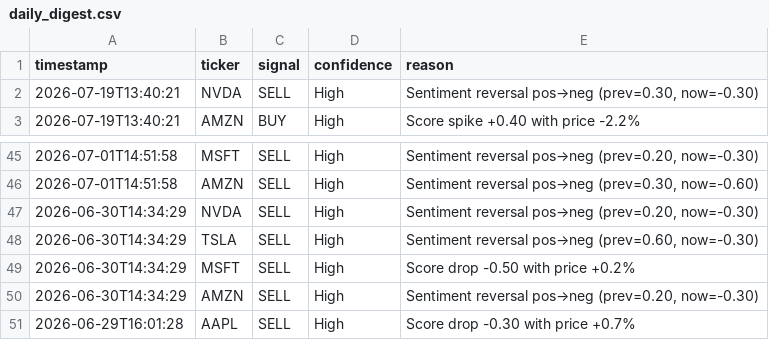
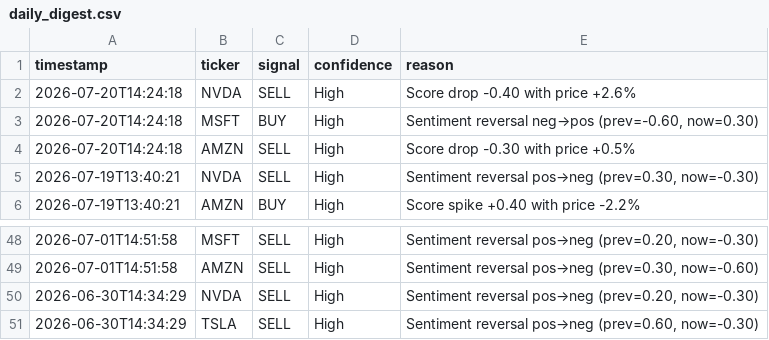
Before and after one commit to williamabrams88-hub/finance---investment-orchestrator, a CSV file: stock-sentiment/reports/daily_digest.csv, drawn as a sheet; only a part is shown, gaps mark what is left out; removed rows and columns are numbered as before the commit, all else as after; the diff names each change by its address in the sheet, - before the commit and + after, or states it on an @@ line.

```diff
--- a/stock-sentiment/reports/daily_digest.csv
+++ b/stock-sentiment/reports/daily_digest.csv
+row 2: 2026-07-20T14:24:18 | NVDA | SELL | High | Score drop -0.40 with price +2.6%
+row 3: 2026-07-20T14:24:18 | MSFT | BUY | High | Sentiment reversal neg→pos (prev=-0.60, now=0.30)
+row 4: 2026-07-20T14:24:18 | AMZN | SELL | High | Score drop -0.30 with price +0.5%
-row 49: 2026-06-30T14:34:29 | MSFT | SELL | High | Score drop -0.50 with price +0.2%
-row 50: 2026-06-30T14:34:29 | AMZN | SELL | High | Sentiment reversal pos→neg (prev=0.20, now=-0.30)
-row 51: 2026-06-29T16:01:28 | AAPL | SELL | High | Score drop -0.30 with price +0.7%
```
Also changed, not shown: stock-sentiment/reports/paper_pnl.csv, stock-sentiment/reports/scores.csv, 1 other file.
